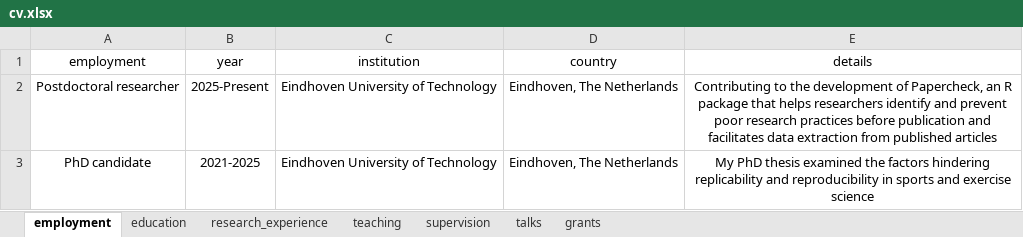
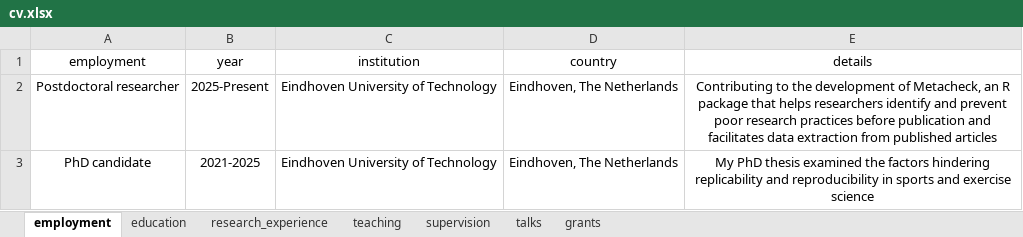
Before and after one commit to cristianmesquida/cris_blog, an Excel workbook: cv/cv.xlsx, sheet employment, drawn as a sheet; values as stored, in another font and other column widths than the file's, no borders; the diff names each change by its address in the sheet, - before the commit and + after, or states it on an @@ line.

```diff
--- a/cv/cv.xlsx (sheet employment)
+++ b/cv/cv.xlsx (sheet employment)
-E2 (details): …development of Papercheck, an R…
+E2 (details): …development of Metacheck, an R…
```
Also changed, not shown: sheet talks, sheet teaching, sheet supervision, sheet education, 25 other files.
